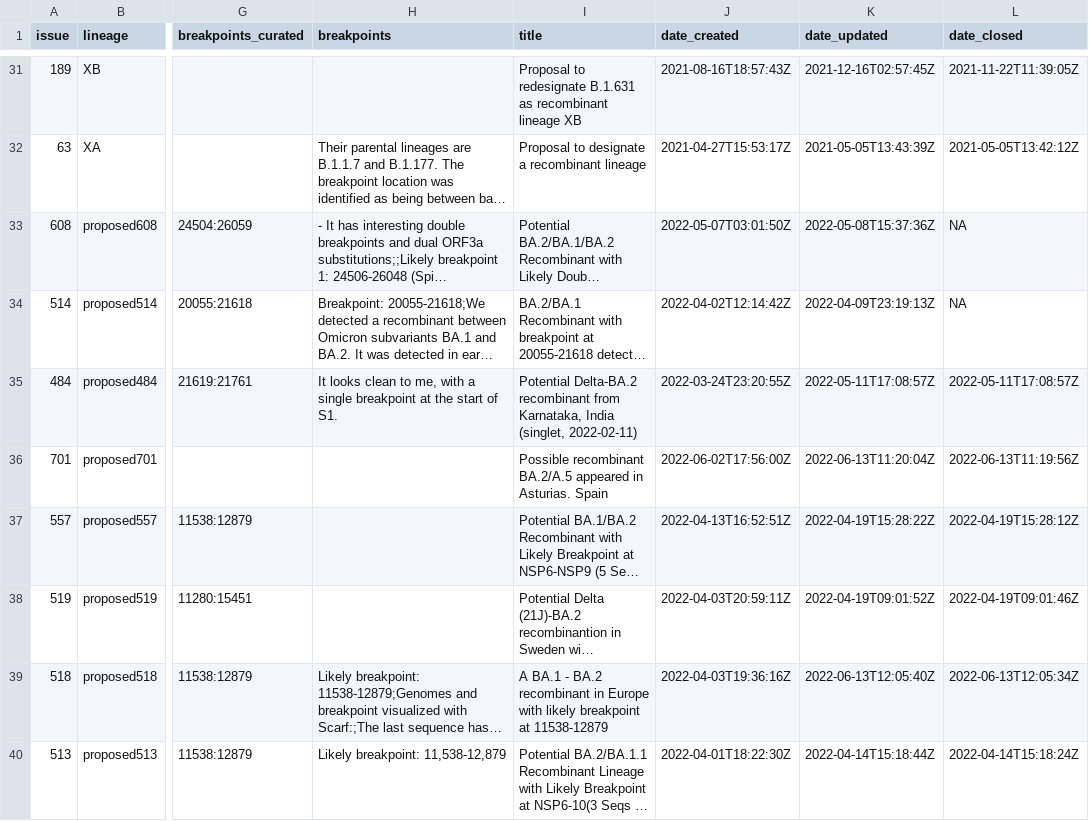
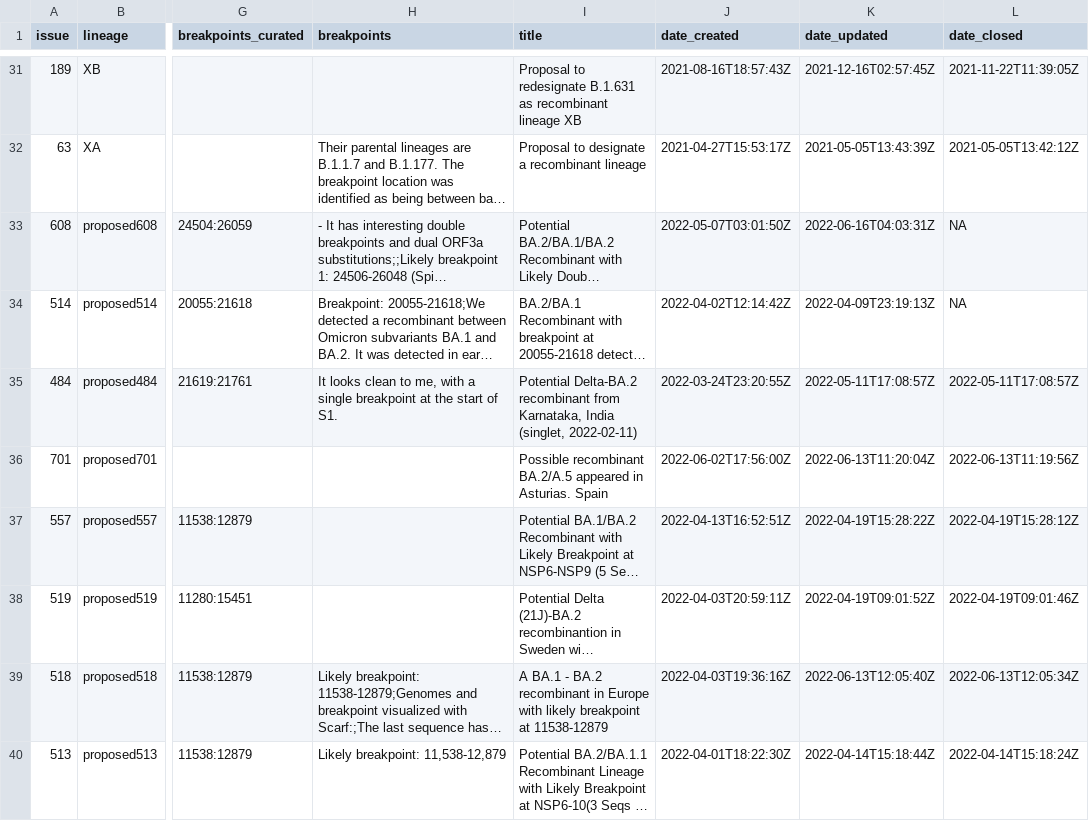
Before and after one commit to ktmeaton/ncov-recombinant, a TSV file: resources/issues.tsv, drawn as a sheet; only a part is shown, gaps mark what is left out; long unchanged cells end in …; the diff covers the shown part only; the diff names each change by its address in the sheet, - before the commit and + after, or states it on an @@ line.

```diff
--- a/resources/issues.tsv
+++ b/resources/issues.tsv
-K33 (date_updated): 2022-05-08T15:37:36Z
+K33 (date_updated): 2022-06-16T04:03:31Z
```
Also changed, not shown: 2 edited cells elsewhere in this file, 1 other file.
